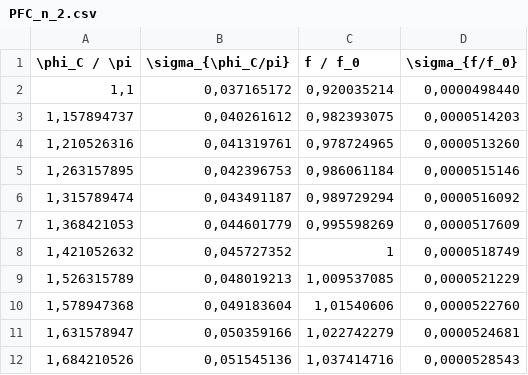
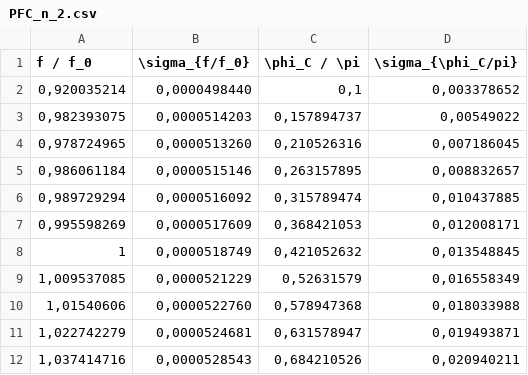
Before and after one commit to bulat1337/MIPT_Labs, a CSV file: 3.2.2/graph_gen/PFC/data/PFC_n_2.csv, drawn as a sheet; removed rows and columns are numbered as before the commit, all else as after; the diff names each change by its address in the sheet, - before the commit and + after, or states it on an @@ line.

```diff
--- a/3.2.2/graph_gen/PFC/data/PFC_n_2.csv
+++ b/3.2.2/graph_gen/PFC/data/PFC_n_2.csv
-column A (\phi_C / \pi), rows 2-12: 1,1 | 1,157894737 | 1,210526316 | 1,263157895 | 1,315789474 | 1,368421053 | 1,421052632 | 1,526315789 | 1,578947368 | 1,631578947 | 1,684210526
-column B (\sigma_{\phi_C/pi}), rows 2-12: 0,037165172 | 0,040261612 | 0,041319761 | 0,042396753 | 0,043491187 | 0,044601779 | 0,045727352 | 0,048019213 | 0,049183604 | 0,050359166 | 0,051545136
+column C (\phi_C / \pi), rows 2-12: 0,1 | 0,157894737 | 0,210526316 | 0,263157895 | 0,315789474 | 0,368421053 | 0,421052632 | 0,52631579 | 0,578947368 | 0,631578947 | 0,684210526
+column D (\sigma_{\phi_C/pi}), rows 2-12: 0,003378652 | 0,00549022 | 0,007186045 | 0,008832657 | 0,010437885 | 0,012008171 | 0,013548845 | 0,016558349 | 0,018033988 | 0,019493871 | 0,020940211
```
Also changed, not shown: 10 other files.
